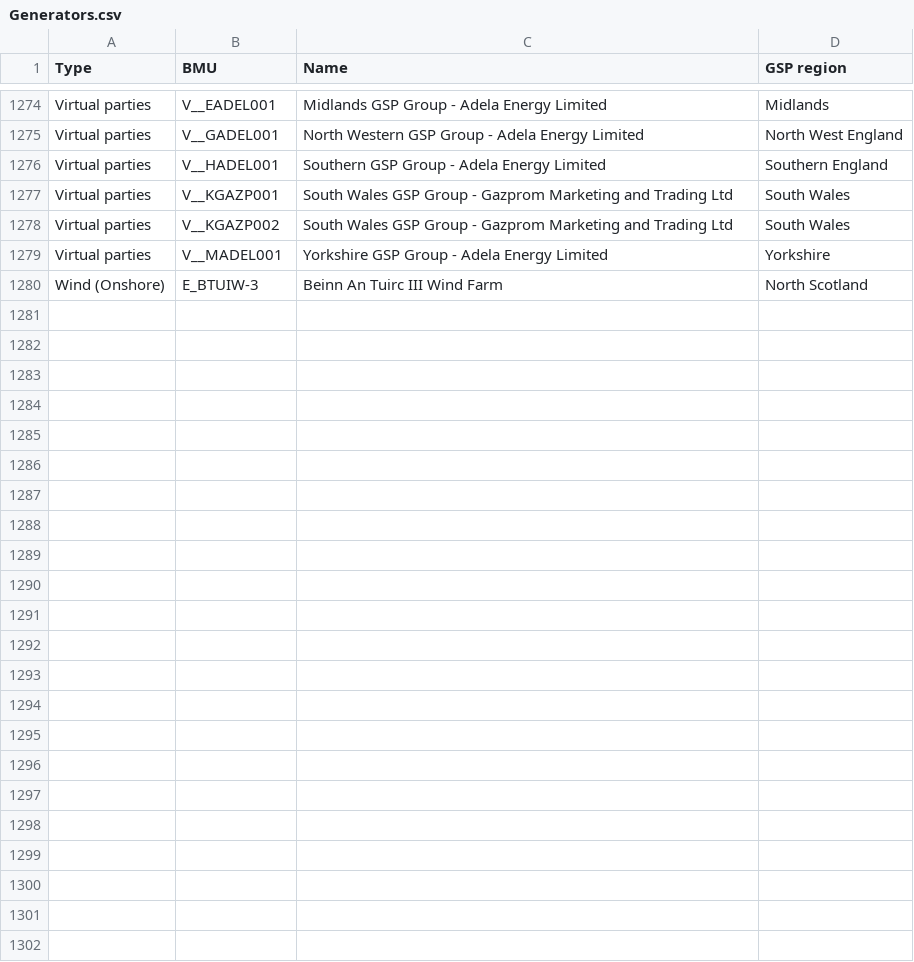
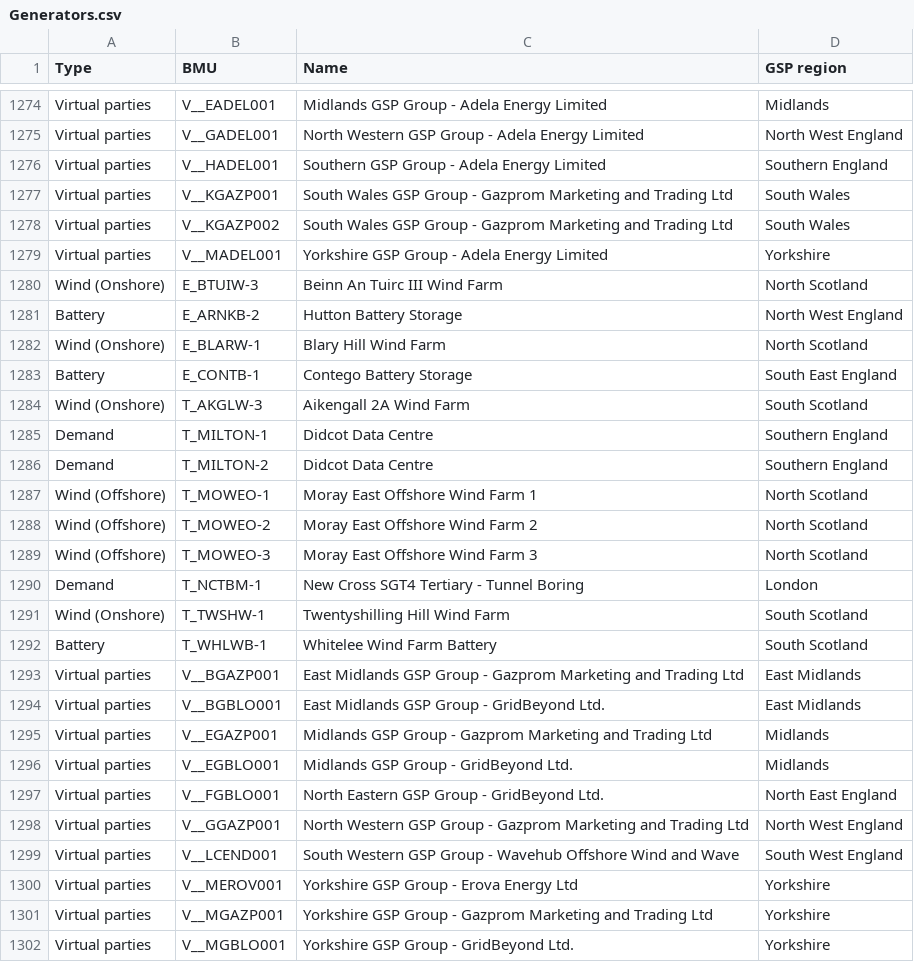
Before and after one commit to GraemeHawker/GBEnergyDataManager, a CSV file: Physical/unit_data/Generators.csv, drawn as a sheet; only a part is shown, gaps mark what is left out; the diff names each change by its address in the sheet, - before the commit and + after, or states it on an @@ line.

```diff
--- a/Physical/unit_data/Generators.csv
+++ b/Physical/unit_data/Generators.csv
+row 1281: Battery | E_ARNKB-2 | Hutton Battery Storage | North West England
+row 1282: Wind (Onshore) | E_BLARW-1 | Blary Hill Wind Farm | North Scotland
+row 1283: Battery | E_CONTB-1 | Contego Battery Storage | South East England
+row 1284: Wind (Onshore) | T_AKGLW-3 | Aikengall 2A Wind Farm | South Scotland
+row 1285: Demand | T_MILTON-1 | Didcot Data Centre | Southern England
+row 1286: Demand | T_MILTON-2 | Didcot Data Centre | Southern England
+row 1287: Wind (Offshore) | T_MOWEO-1 | Moray East Offshore Wind Farm 1 | North Scotland
+row 1288: Wind (Offshore) | T_MOWEO-2 | Moray East Offshore Wind Farm 2 | North Scotland
+row 1289: Wind (Offshore) | T_MOWEO-3 | Moray East Offshore Wind Farm 3 | North Scotland
+row 1290: Demand | T_NCTBM-1 | New Cross SGT4 Tertiary - Tunnel Boring | London
+row 1291: Wind (Onshore) | T_TWSHW-1 | Twentyshilling Hill Wind Farm | South Scotland
+row 1292: Battery | T_WHLWB-1 | Whitelee Wind Farm Battery | South Scotland
+row 1293: Virtual parties | V__BGAZP001 | East Midlands GSP Group - Gazprom Marketing and Trading Ltd | East Midlands
+row 1294: Virtual parties | V__BGBLO001 | East Midlands GSP Group - GridBeyond Ltd. | East Midlands
+row 1295: Virtual parties | V__EGAZP001 | Midlands GSP Group - Gazprom Marketing and Trading Ltd | Midlands
+row 1296: Virtual parties | V__EGBLO001 | Midlands GSP Group - GridBeyond Ltd. | Midlands
+row 1297: Virtual parties | V__FGBLO001 | North Eastern GSP Group - GridBeyond Ltd. | North East England
+row 1298: Virtual parties | V__GGAZP001 | North Western GSP Group - Gazprom Marketing and Trading Ltd | North West England
+row 1299: Virtual parties | V__LCEND001 | South Western GSP Group - Wavehub Offshore Wind and Wave | South West England
+row 1300: Virtual parties | V__MEROV001 | Yorkshire GSP Group - Erova Energy Ltd | Yorkshire
+row 1301: Virtual parties | V__MGAZP001 | Yorkshire GSP Group - Gazprom Marketing and Trading Ltd | Yorkshire
+row 1302: Virtual parties | V__MGBLO001 | Yorkshire GSP Group - GridBeyond Ltd. | Yorkshire
```
Also changed, not shown: Physical/unit_data/GSP units.csv, Physical/unit_data/Interconnectors.csv, 1 other file.
